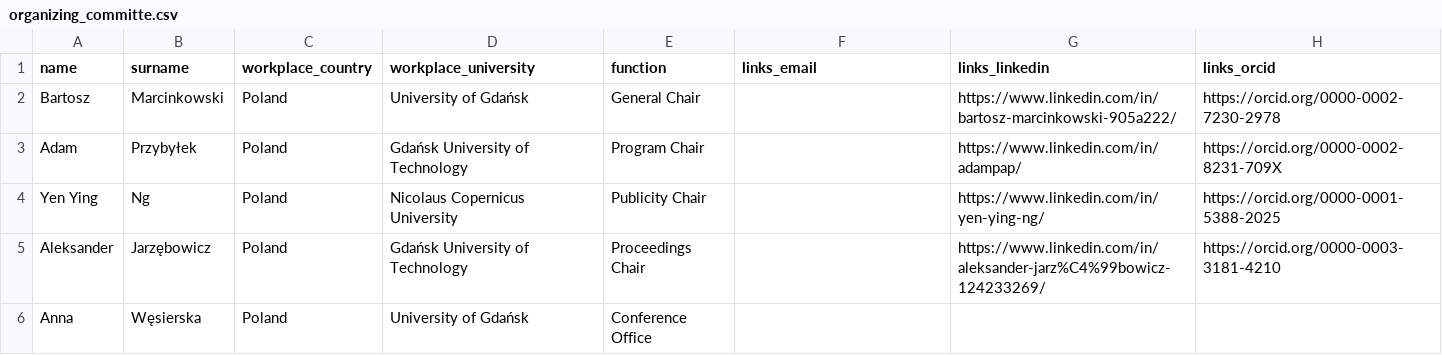
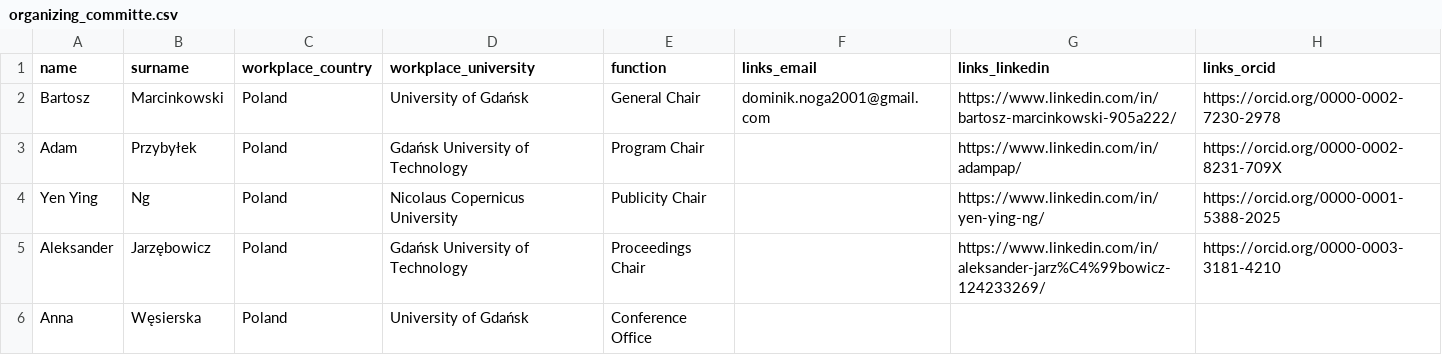
Before and after one commit to DominikNoga/ISD-conference-web-app, a CSV file: ISD-conference-web-app-frontend/src/assets/csv/organizing_committe.csv, drawn as a sheet; only a part is shown.

Commit message:
Fixed issues on home page and committees

```diff
--- a/ISD-conference-web-app-frontend/src/assets/csv/organizing_committe.csv
+++ b/ISD-conference-web-app-frontend/src/assets/csv/organizing_committe.csv
@@ -1,3 +1,3 @@
 name,surname,workplace_country,workplace_university,function,links_email,links_linkedin,links_orcid
-Bartosz,Marcinkowski,Poland,University of Gdańsk,General Chair,,https://www.linkedin.com/in/bartosz-marcinkowski-905a222/,https://orcid.org/0000-0002-7230-2978,
+Bartosz,Marcinkowski,Poland,University of Gdańsk,General Chair,dominik.noga2001@gmail.com,https://www.linkedin.com/in/bartosz-marcinkowski-905a222/,https://orcid.org/0000-0002-7230-2978,
 Adam,Przybyłek,Poland,Gdańsk University of Technology,Program Chair,,https://www.linkedin.com/in/adampap/,https://orcid.org/0000-0002-8231-709X,
```
Also changed, not shown: ISD-conference-web-app-frontend/src/assets/csv/committes.csv, 5 other files.
